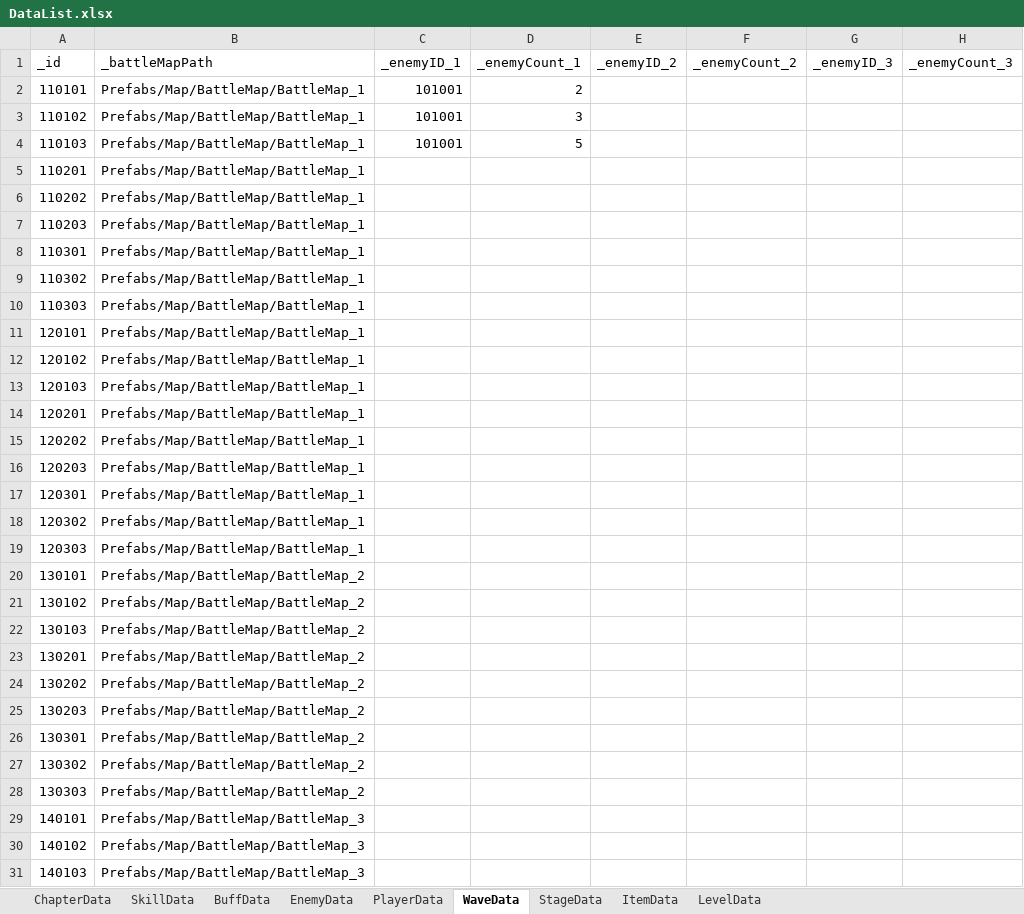
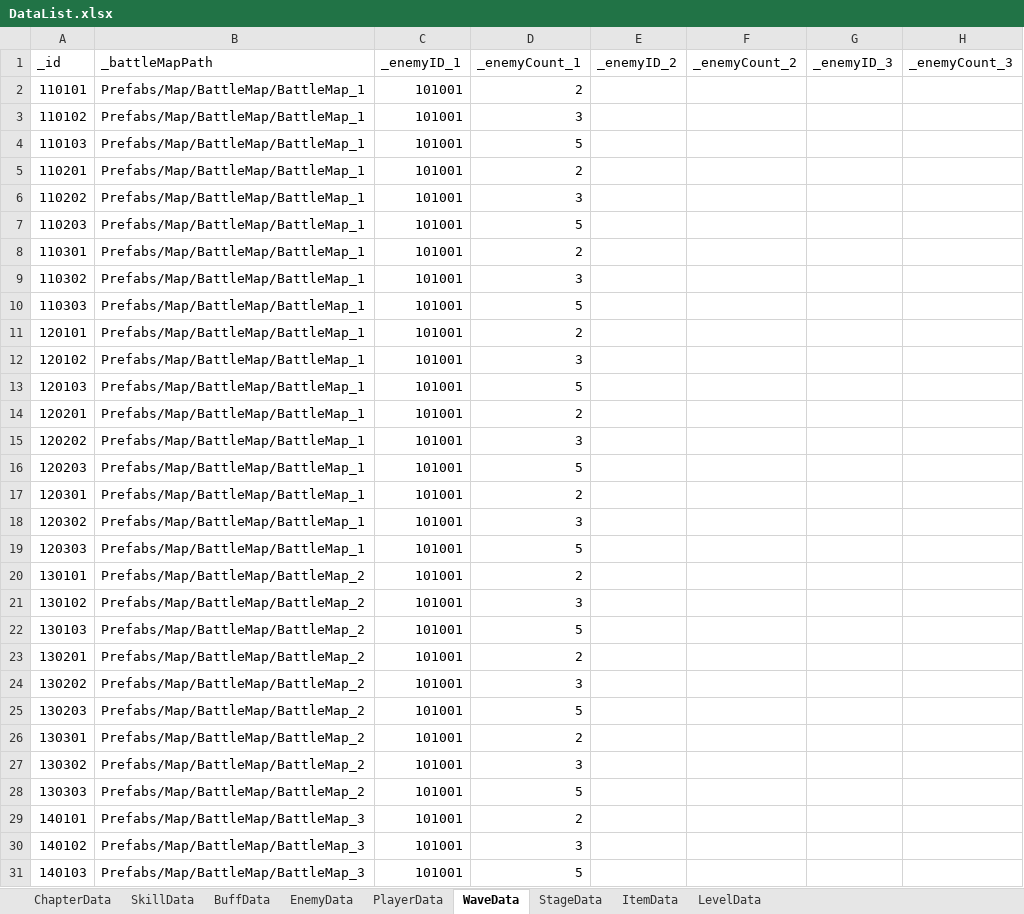
Before and after one commit to Leah001025/Purusha, an Excel workbook: Assets/RawData/DataBase/Excel/DataList.xlsx, sheet WaveData, drawn as a sheet; only a part is shown; values as stored, in another font and other column widths than the file's, no borders; the diff covers the shown part only; the diff names each change by its address in the sheet, - before the commit and + after, or states it on an @@ line.

```diff
--- a/Assets/RawData/DataBase/Excel/DataList.xlsx (sheet WaveData)
+++ b/Assets/RawData/DataBase/Excel/DataList.xlsx (sheet WaveData)
-C5:C31 (_enemyID_1): (empty)
+C5:C31 (_enemyID_1): 101001
-D5 (_enemyCount_1): (empty)
+D5 (_enemyCount_1): 2
-D6 (_enemyCount_1): (empty)
+D6 (_enemyCount_1): 3
-D7 (_enemyCount_1): (empty)
+D7 (_enemyCount_1): 5
-D8 (_enemyCount_1): (empty)
+D8 (_enemyCount_1): 2
-D9 (_enemyCount_1): (empty)
+D9 (_enemyCount_1): 3
-D10 (_enemyCount_1): (empty)
+D10 (_enemyCount_1): 5
-D11 (_enemyCount_1): (empty)
+D11 (_enemyCount_1): 2
-D12 (_enemyCount_1): (empty)
+D12 (_enemyCount_1): 3
-D13 (_enemyCount_1): (empty)
+D13 (_enemyCount_1): 5
-D14 (_enemyCount_1): (empty)
+D14 (_enemyCount_1): 2
-D15 (_enemyCount_1): (empty)
+D15 (_enemyCount_1): 3
-D16 (_enemyCount_1): (empty)
+D16 (_enemyCount_1): 5
-D17 (_enemyCount_1): (empty)
+D17 (_enemyCount_1): 2
-D18 (_enemyCount_1): (empty)
+D18 (_enemyCount_1): 3
-D19 (_enemyCount_1): (empty)
+D19 (_enemyCount_1): 5
-D20 (_enemyCount_1): (empty)
+D20 (_enemyCount_1): 2
-D21 (_enemyCount_1): (empty)
+D21 (_enemyCount_1): 3
-D22 (_enemyCount_1): (empty)
+D22 (_enemyCount_1): 5
-D23 (_enemyCount_1): (empty)
+D23 (_enemyCount_1): 2
-D24 (_enemyCount_1): (empty)
+D24 (_enemyCount_1): 3
-D25 (_enemyCount_1): (empty)
+D25 (_enemyCount_1): 5
-D26 (_enemyCount_1): (empty)
+D26 (_enemyCount_1): 2
-D27 (_enemyCount_1): (empty)
+D27 (_enemyCount_1): 3
-D28 (_enemyCount_1): (empty)
+D28 (_enemyCount_1): 5
-D29 (_enemyCount_1): (empty)
+D29 (_enemyCount_1): 2
-D30 (_enemyCount_1): (empty)
+D30 (_enemyCount_1): 3
-D31 (_enemyCount_1): (empty)
+D31 (_enemyCount_1): 5
```
Also changed, not shown: 9 added rows and 12 edited cells elsewhere in this sheet, sheet StageData, 52 other files.
